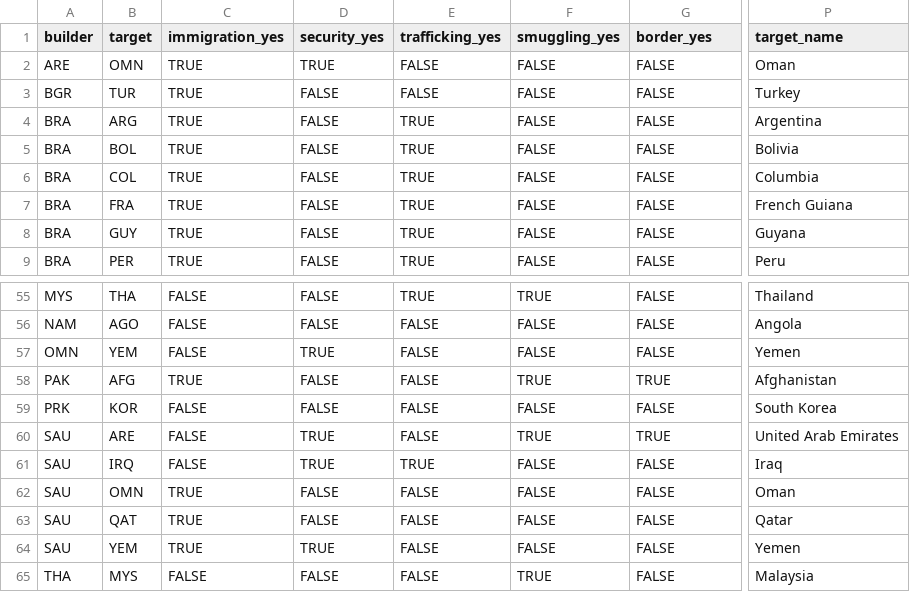
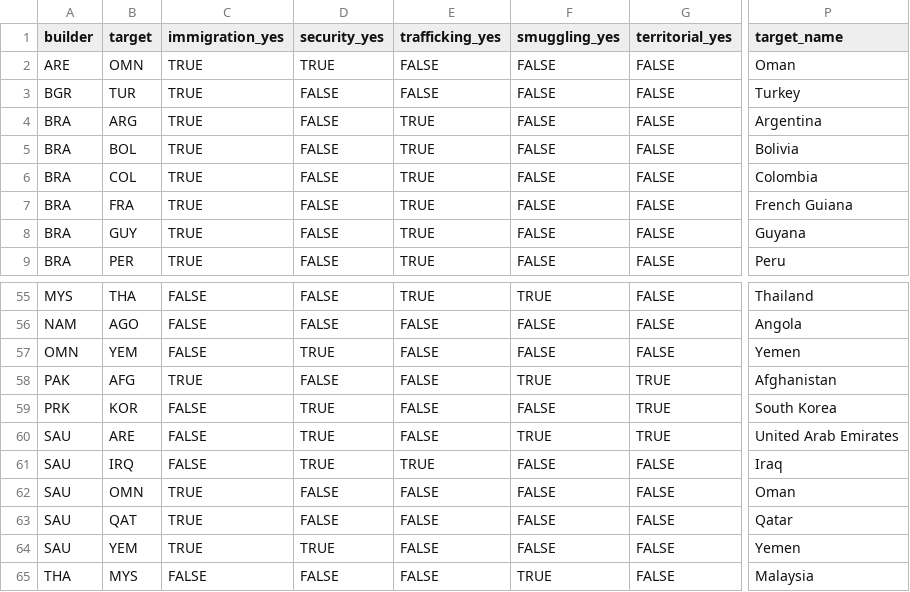
Before and after one commit to the-economist-editorial/fences, a CSV file: data/walls-data.csv, drawn as a sheet; only a part is shown, gaps mark what is left out; the diff names each change by its address in the sheet, - before the commit and + after, or states it on an @@ line.

```diff
--- a/data/walls-data.csv
+++ b/data/walls-data.csv
-G1: border_yes
+G1: territorial_yes
-P6 (target_name): Columbia
+P6 (target_name): Colombia
-D59 (security_yes): FALSE
+D59 (security_yes): TRUE
-G59 (territorial_yes): FALSE
+G59 (territorial_yes): TRUE
```
Also changed, not shown: 2 other files.
